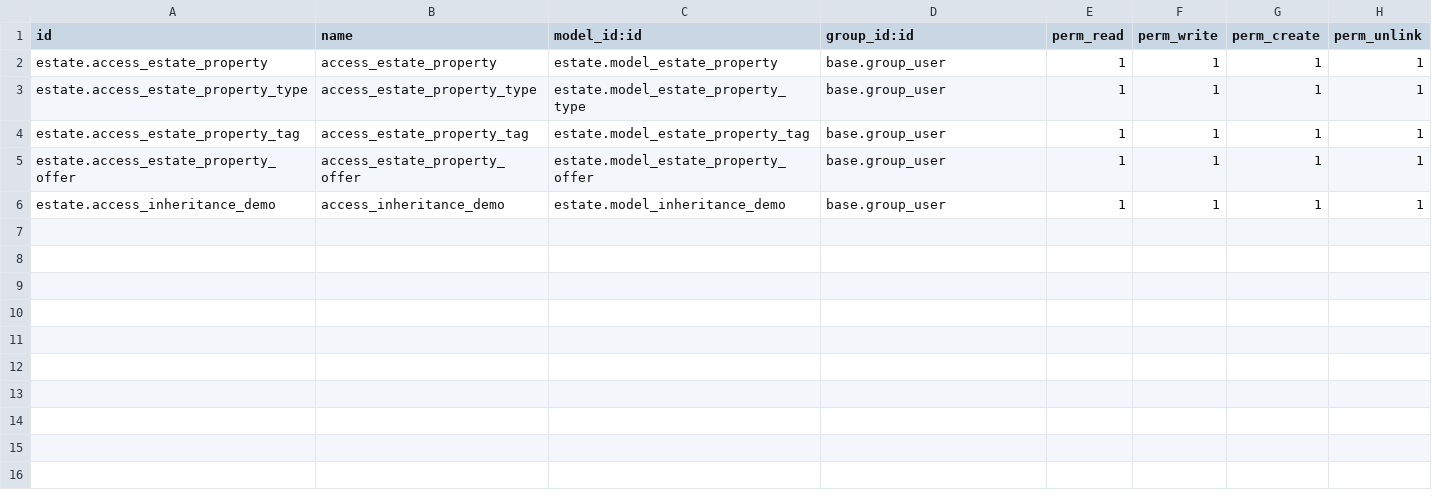
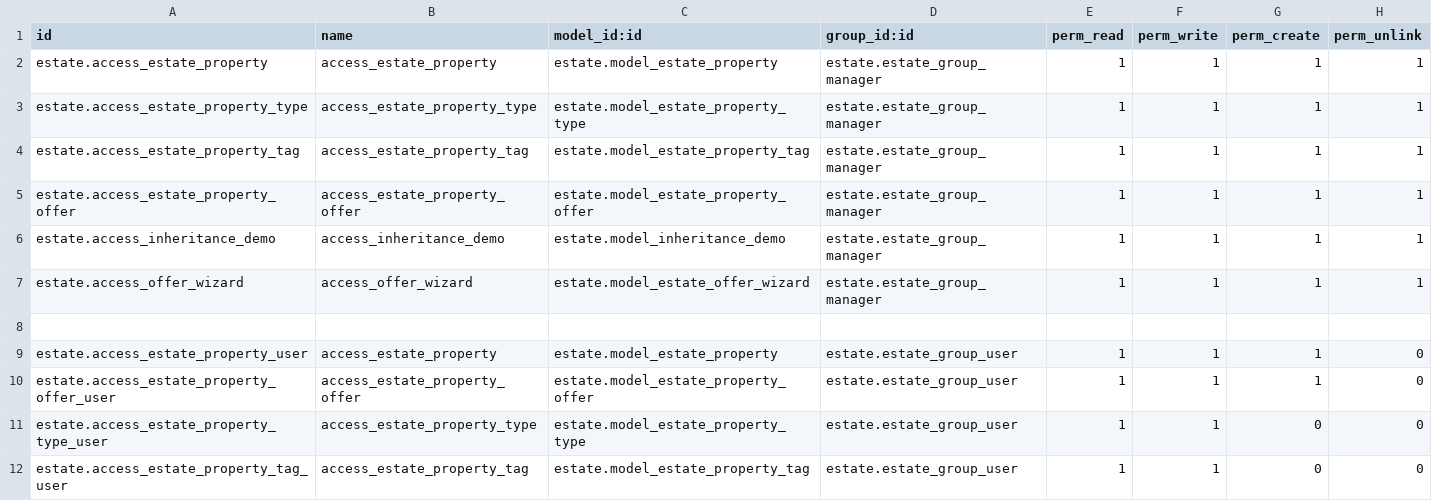
Before and after one commit to prra-odoo/odoo-training-2023, a CSV file: estate/security/ir.model.access.csv, drawn as a sheet.

Commit message:
Adding wizard

```diff
--- a/estate/security/ir.model.access.csv
+++ b/estate/security/ir.model.access.csv
@@ -1,6 +1,12 @@
 id,name,model_id:id,group_id:id,perm_read,perm_write,perm_create,perm_unlink
-estate.access_estate_property,access_estate_property,estate.model_estate_property,base.group_user,1,1,1,1
-estate.access_estate_property_type,access_estate_property_type,estate.model_estate_property_type,base.group_user,1,1,1,1
-estate.access_estate_property_tag,access_estate_property_tag,estate.model_estate_property_tag,base.group_user,1,1,1,1
-estate.access_estate_property_offer,access_estate_property_offer,estate.model_estate_property_offer,base.group_user,1,1,1,1
-estate.access_inheritance_demo,access_inheritance_demo,estate.model_inheritance_demo,base.group_user,1,1,1,1
+estate.access_estate_property,access_estate_property,estate.model_estate_property,estate.estate_group_manager,1,1,1,1
+estate.access_estate_property_type,access_estate_property_type,estate.model_estate_property_type,estate.estate_group_manager,1,1,1,1
+estate.access_estate_property_tag,access_estate_property_tag,estate.model_estate_property_tag,estate.estate_group_manager,1,1,1,1
+estate.access_estate_property_offer,access_estate_property_offer,estate.model_estate_property_offer,estate.estate_group_manager,1,1,1,1
+estate.access_inheritance_demo,access_inheritance_demo,estate.model_inheritance_demo,estate.estate_group_manager,1,1,1,1
+estate.access_offer_wizard,access_offer_wizard,estate.model_estate_offer_wizard,estate.estate_group_manager,1,1,1,1
+
+estate.access_estate_property_user,access_estate_property,estate.model_estate_property,estate.estate_group_user,1,1,1,0
+estate.access_estate_property_offer_user,access_estate_property_offer,estate.model_estate_property_offer,estate.estate_group_user,1,1,1,0
+estate.access_estate_property_type_user,access_estate_property_type,estate.model_estate_property_type,estate.estate_group_user,1,1,0,0
+estate.access_estate_property_tag_user,access_estate_property_tag,estate.model_estate_property_tag,estate.estate_group_user,1,1,0,0
```
Also changed, not shown: 9 other files.
